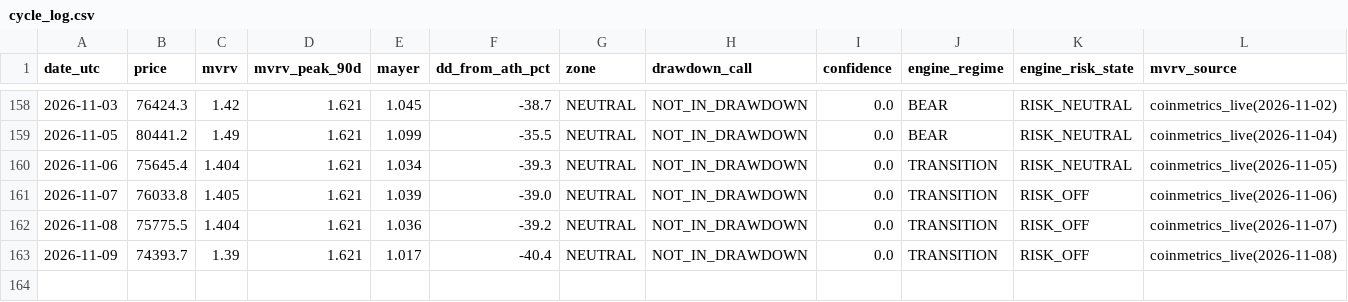
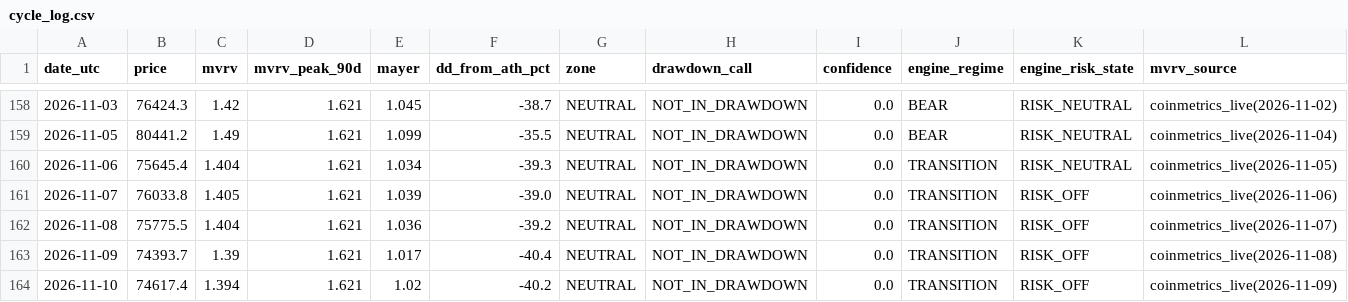
Before and after one commit to BRKME/OracAI, a CSV file: state/cycle_log.csv, drawn as a sheet; only a part is shown, gaps mark what is left out; the diff names each change by its address in the sheet, - before the commit and + after, or states it on an @@ line.

Commit message:
cycle_log: 2026-11-10

```diff
--- a/state/cycle_log.csv
+++ b/state/cycle_log.csv
+row 164: 2026-11-10 | 74617.4 | 1.394 | 1.621 | 1.02 | -40.2 | NEUTRAL | NOT_IN_DRAWDOWN | 0.0 | TRANSITION | RISK_OFF | coinmetrics_live(2026-11-09)
```
Also changed, not shown: 2 other files.
